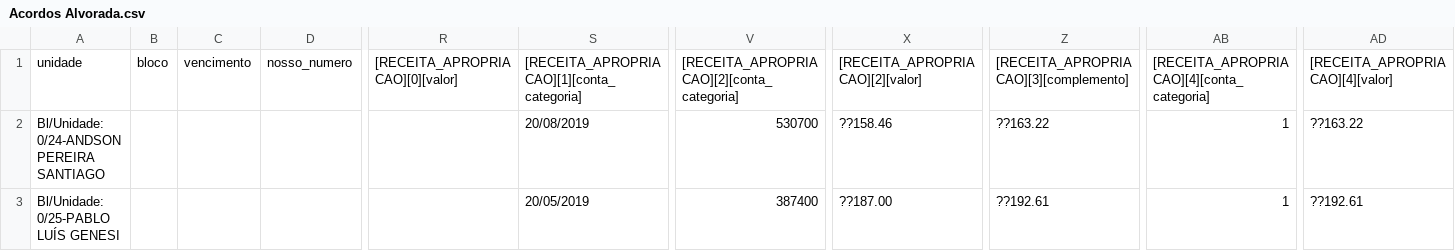
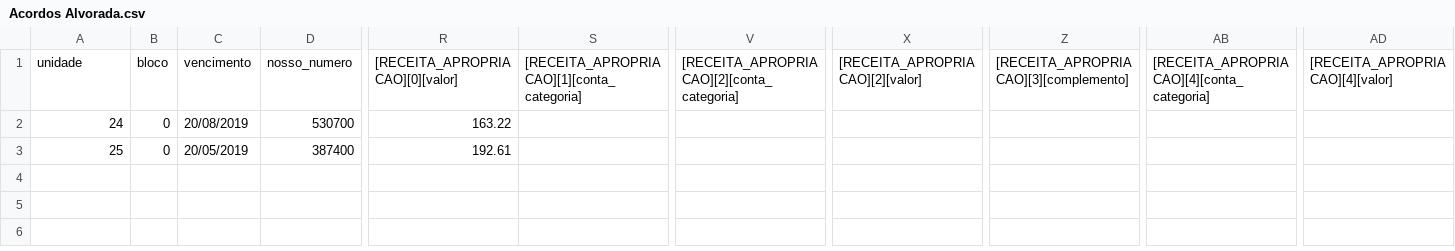
Before and after one commit to tnata/padronizador, a CSV file: output/Acordos Alvorada.csv, drawn as a sheet; only a part is shown, gaps mark what is left out; removed rows and columns are numbered as before the commit, all else as after; rows hold the shown columns only; the diff names each change by its address in the sheet, - before the commit and + after, or states it on an @@ line.

Commit message:
Correção Acordos

```diff
--- a/output/Acordos Alvorada.csv
+++ b/output/Acordos Alvorada.csv
-row 2: Bl/Unidade: 0/24-ANDSON PEREIRA SANTIAGO |  |  |  |  | 20/08/2019 | 530700 | ??158.46 | ??163.22 | 1 | ??163.22
-row 3: Bl/Unidade: 0/25-PABLO LUÍS GENESI |  |  |  |  | 20/05/2019 | 387400 | ??187.00 | ??192.61 | 1 | ??192.61
+row 2: 24 | 0 | 20/08/2019 | 530700 | 163.22
+row 3: 25 | 0 | 20/05/2019 | 387400 | 192.61
```
Also changed, not shown: output/Cadastro Alvorada.csv, output/Inadimplência Alvorada.csv, 1 other file.
